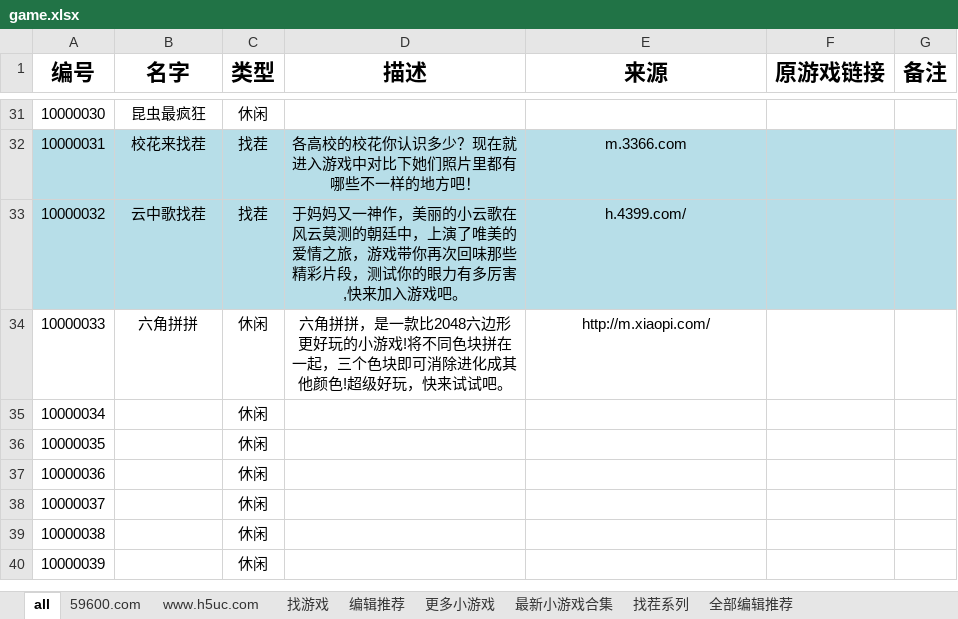
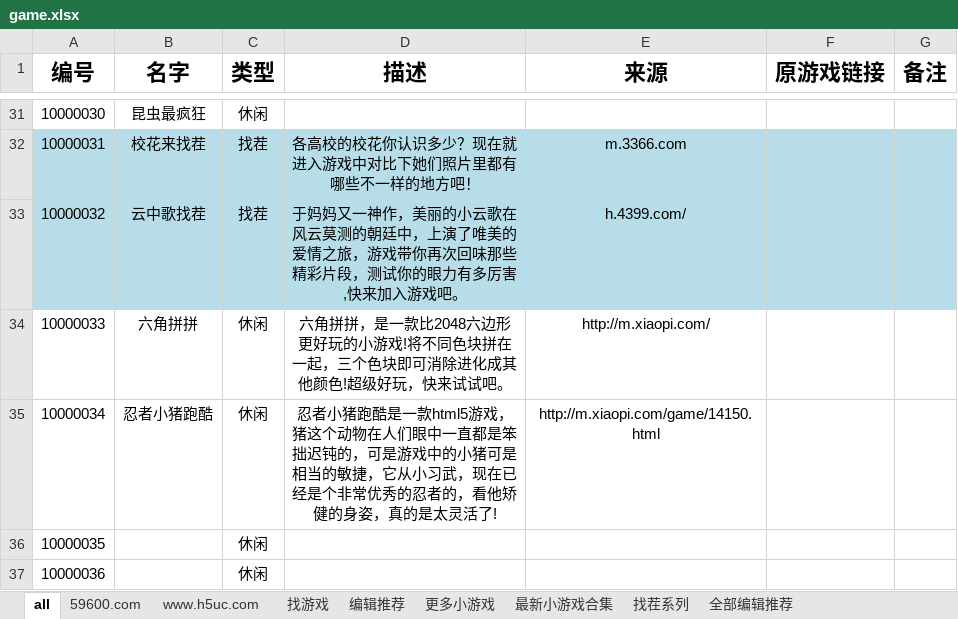
Before and after one commit to vilex/old-game-site, an Excel workbook: ____manager/docs/game.xlsx, sheet all, drawn as a sheet; only a part is shown, gaps mark what is left out; the shorter side is filled out with more unchanged rows; values as stored, in another font and other column widths than the file's, no borders; charts and pictures not drawn; the diff names each change by its address in the sheet, - before the commit and + after, or states it on an @@ line.

```diff
--- a/____manager/docs/game.xlsx (sheet all)
+++ b/____manager/docs/game.xlsx (sheet all)
-B35 (名字): (empty)
+B35 (名字): 忍者小猪跑酷
-D35 (描述): (empty)
+D35 (描述): 忍者小猪跑酷是一款html5游戏，猪这个动物在人们眼中一直都是笨拙迟钝的，可是游戏中的小猪可是相当的敏捷，它从小习武，现在已经是个非常优秀的忍者的，看他矫健的身姿，真的是太灵活了!
-E35 (来源): (empty)
+E35 (来源): http://m.xiaopi.com/game/14150.html
```
Also changed, not shown: sheet 编辑推荐, sheet 最新小游戏合集, sheet 全部编辑推荐, charts or pictures, ____manager/docs/域名.xlsx, 4 other files.
